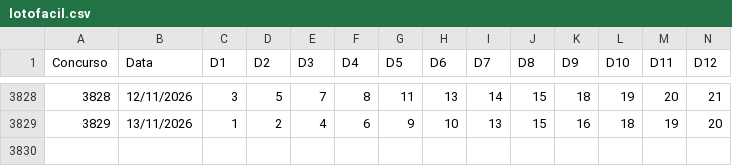
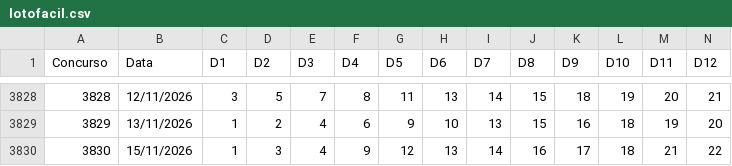
Before and after one commit to vbaiao/sortelab, a CSV file: dados/csv/lotofacil.csv, drawn as a sheet; only a part is shown, gaps mark what is left out; rows hold the shown columns only; the diff names each change by its address in the sheet, - before the commit and + after, or states it on an @@ line.

```diff
--- a/dados/csv/lotofacil.csv
+++ b/dados/csv/lotofacil.csv
+row 3830: 3830 | 15/11/2026 | 1 | 3 | 4 | 9 | 12 | 13 | 14 | 16 | 17 | 18 | 21 | 22
```
Also changed, not shown: dados/csv/diadesorte.csv, dados/csv/megasena.csv, 6 other files.
